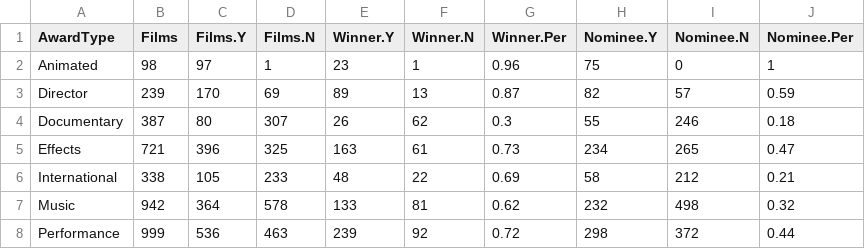
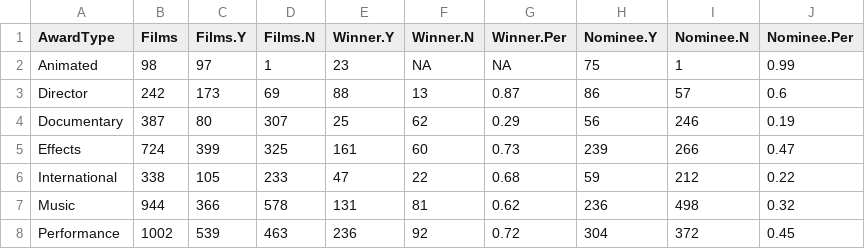
Before and after one commit to jacobmgreer/Nitrate-Actions, a CSV file: datasets/Oscars/Oscars-Summary-Awards.csv, drawn as a sheet; only a part is shown; the diff covers the shown part only.

```diff
--- a/datasets/Oscars/Oscars-Summary-Awards.csv
+++ b/datasets/Oscars/Oscars-Summary-Awards.csv
@@ -1,8 +1,8 @@
 "AwardType","Films","Films.Y","Films.N","Winner.Y","Winner.N","Winner.Per","Nominee.Y","Nominee.N","Nominee.Per"
-"Animated",98,97,1,23,1,0.96,75,0,1
-"Director",239,170,69,89,13,0.87,82,57,0.59
-"Documentary",387,80,307,26,62,0.3,55,246,0.18
-"Effects",721,396,325,163,61,0.73,234,265,0.47
-"International",338,105,233,48,22,0.69,58,212,0.21
-"Music",942,364,578,133,81,0.62,232,498,0.32
-"Performance",999,536,463,239,92,0.72,298,372,0.44
+"Animated",98,97,1,23,NA,NA,75,1,0.99
+"Director",242,173,69,88,13,0.87,86,57,0.6
+"Documentary",387,80,307,25,62,0.29,56,246,0.19
+"Effects",724,399,325,161,60,0.73,239,266,0.47
+"International",338,105,233,47,22,0.68,59,212,0.22
+"Music",944,366,578,131,81,0.62,236,498,0.32
+"Performance",1002,539,463,236,92,0.72,304,372,0.45
```
Also changed, not shown: 19 edited cells elsewhere in this file, datasets/Oscars/Oscars-Chart-Data.csv, datasets/Oscars/Oscars-Summary-Ceremonies.csv, 2 other files.
